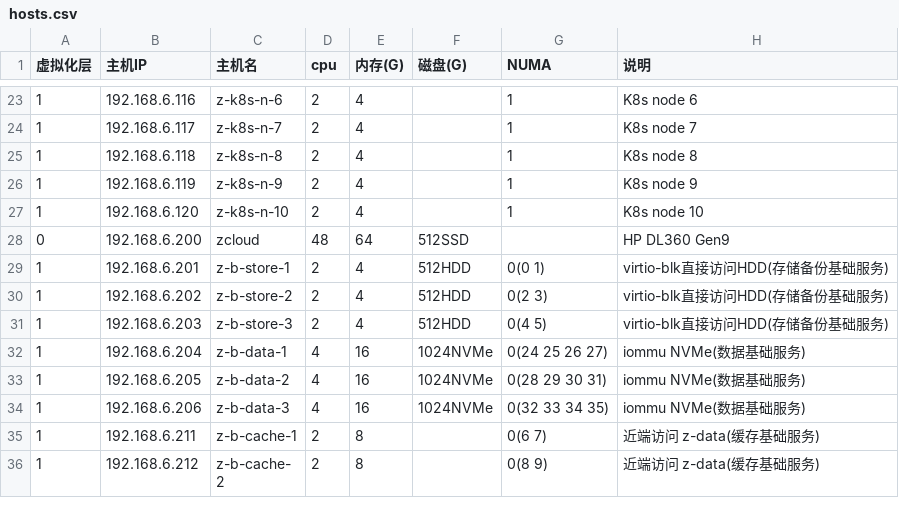
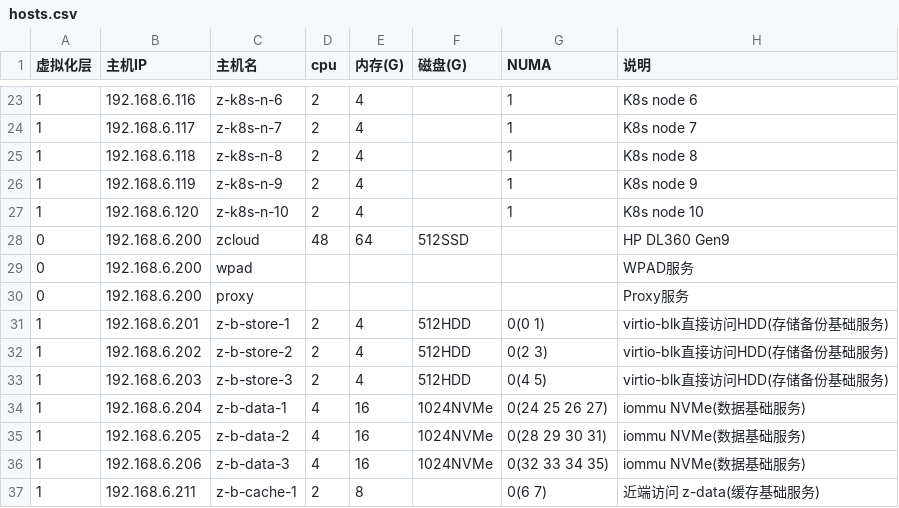
Before and after one commit to huataihuang/cloud-atlas, a CSV file: source/real/priv_cloud/priv_cloud_infra/hosts.csv, drawn as a sheet; only a part is shown, gaps mark what is left out; the shorter side is filled out with more unchanged rows.

Commit message:
deploy WPAD (Web Proxy Auto Discovery)

```diff
--- a/source/real/priv_cloud/priv_cloud_infra/hosts.csv
+++ b/source/real/priv_cloud/priv_cloud_infra/hosts.csv
@@ -28,2 +28,4 @@
 0,192.168.6.200,zcloud,48,64,512SSD,,HP DL360 Gen9
+0,192.168.6.200,wpad,,,,,WPAD服务
+0,192.168.6.200,proxy,,,,,Proxy服务
 1,192.168.6.201,z-b-store-1,2,4,512HDD,0(0 1),virtio-blk直接访问HDD(存储备份基础服务)
```
Also changed, not shown: 15 other files.
